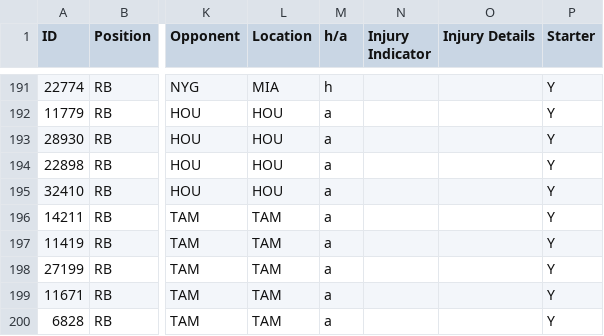
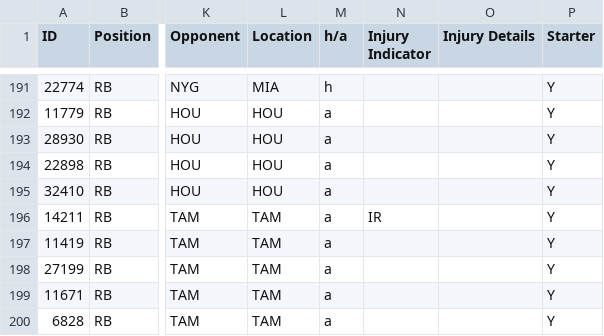
Before and after one commit to themattmorris/Fantasy, a CSV file: data/FanDuel-NFL-2015-12-13-13913-players-list.csv, drawn as a sheet; only a part is shown, gaps mark what is left out; the diff names each change by its address in the sheet, - before the commit and + after, or states it on an @@ line.

Commit message:
Update FanDuel-NFL-2015-12-13-13913-players-list.csv
added Mark Ingram to IR

```diff
--- a/data/FanDuel-NFL-2015-12-13-13913-players-list.csv
+++ b/data/FanDuel-NFL-2015-12-13-13913-players-list.csv
-N196 (Injury Indicator): (empty)
+N196 (Injury Indicator): IR
```
